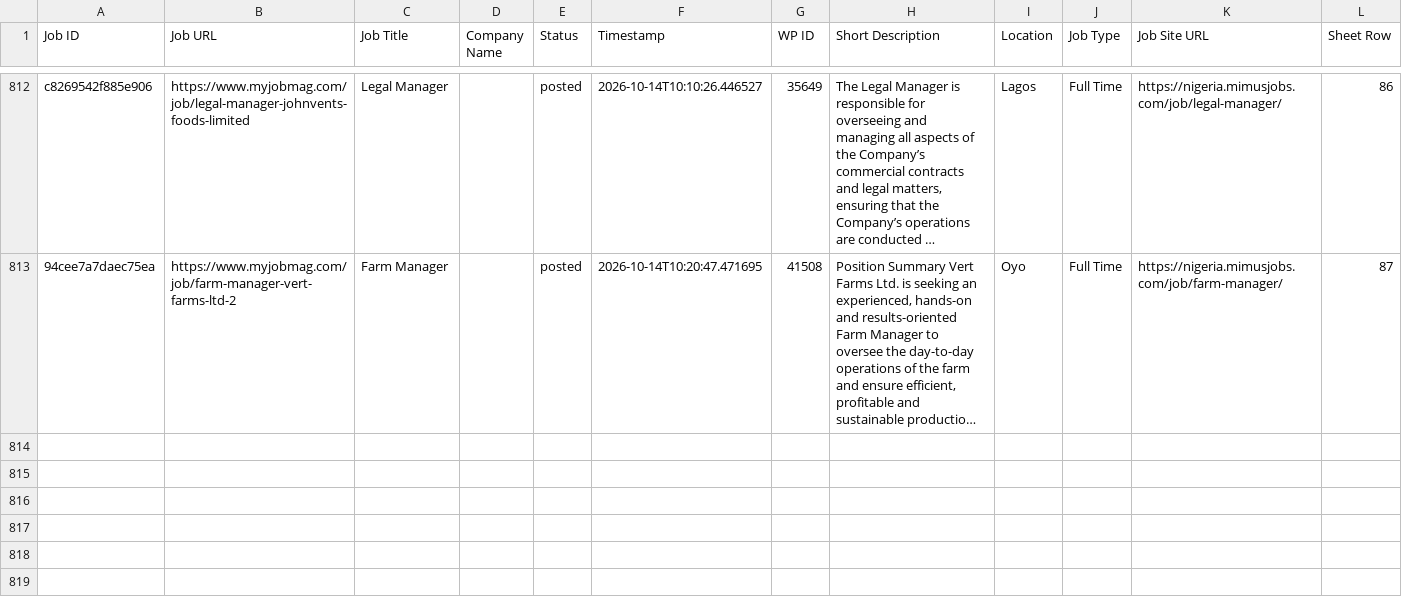
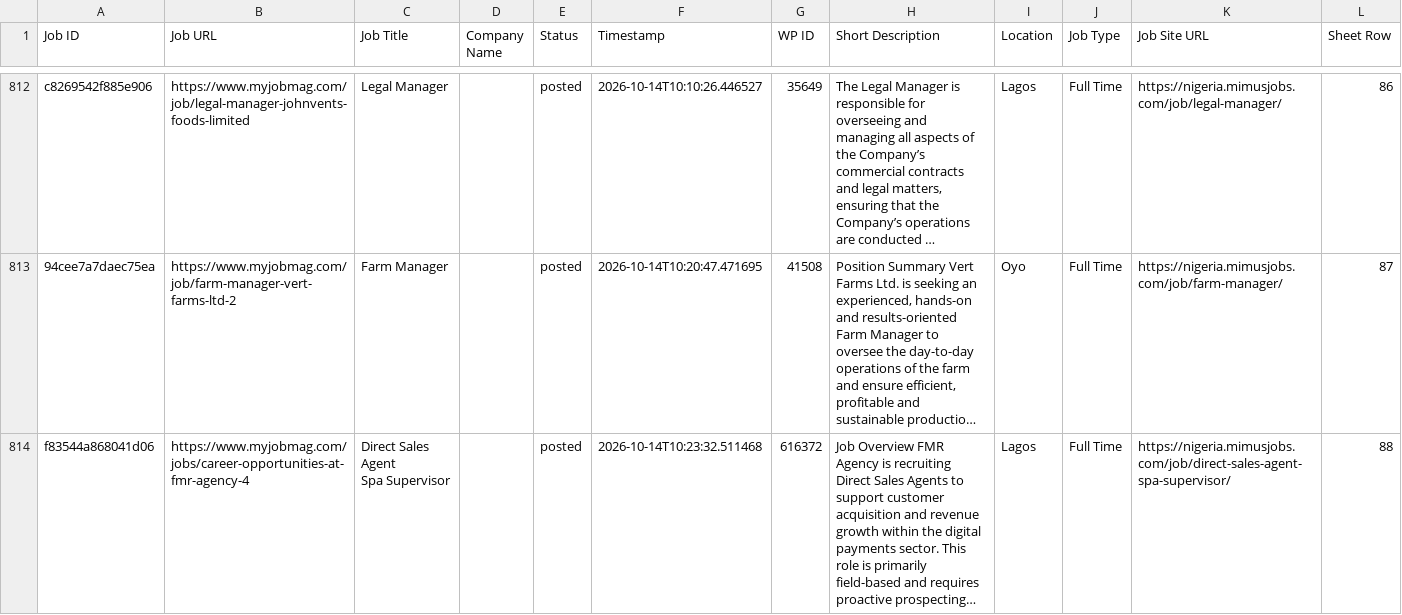
Before and after one commit to projectfetcher/ng, a CSV file: processed_jobs_nigeria.csv, drawn as a sheet; only a part is shown, gaps mark what is left out; long unchanged cells end in …; ↵ is a line break in a cell; the diff names each change by its address in the sheet, - before the commit and + after, or states it on an @@ line.

```diff
--- a/processed_jobs_nigeria.csv
+++ b/processed_jobs_nigeria.csv
+row 814: f83544a868041d06 | https://www.myjobmag.com/jobs/career-opportunities-at-fmr-agency-4 | Direct Sales Agent ↵ Spa Supervisor |  | posted | 2026-10-14T10:23:32.511468 | 616372 | Job Overview FMR Agency is recruiting Direct Sales Agents to support customer acquisition and revenue growth within the digital payments sector. This role is primarily field-based and requires proactive prospecting… | Lagos | Full Time | https://nigeria.mimusjobs.com/job/direct-sales-agent-spa-supervisor/ | 88
```
